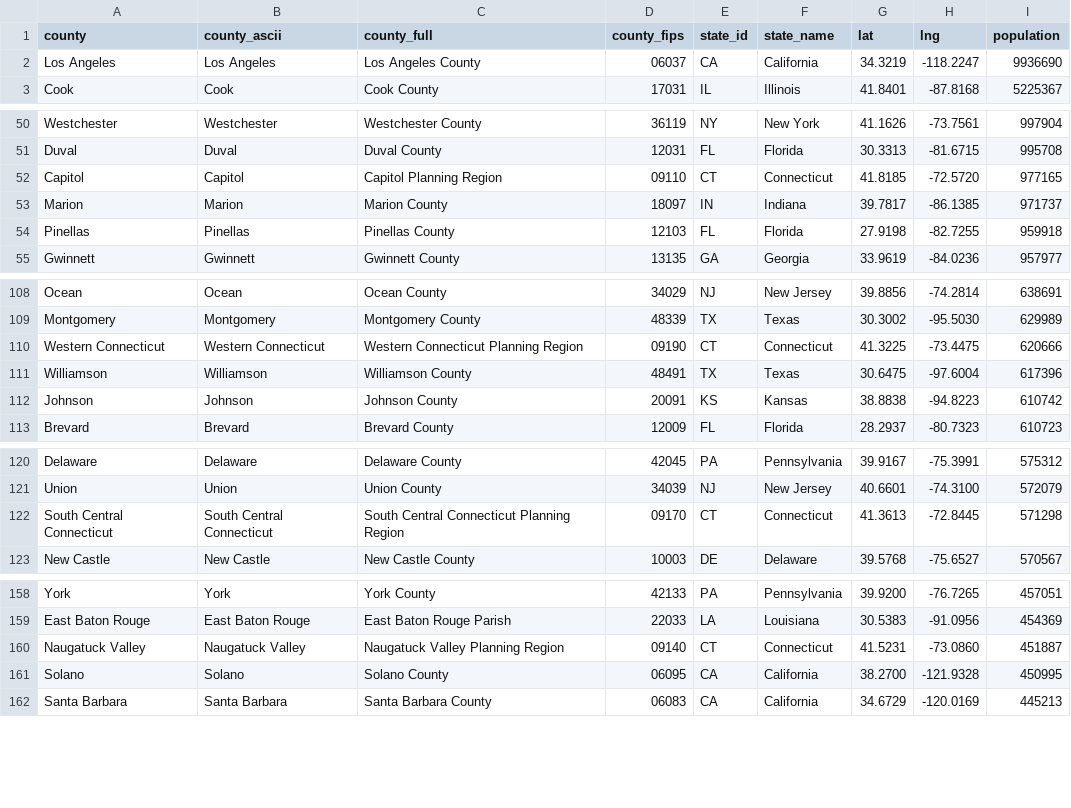
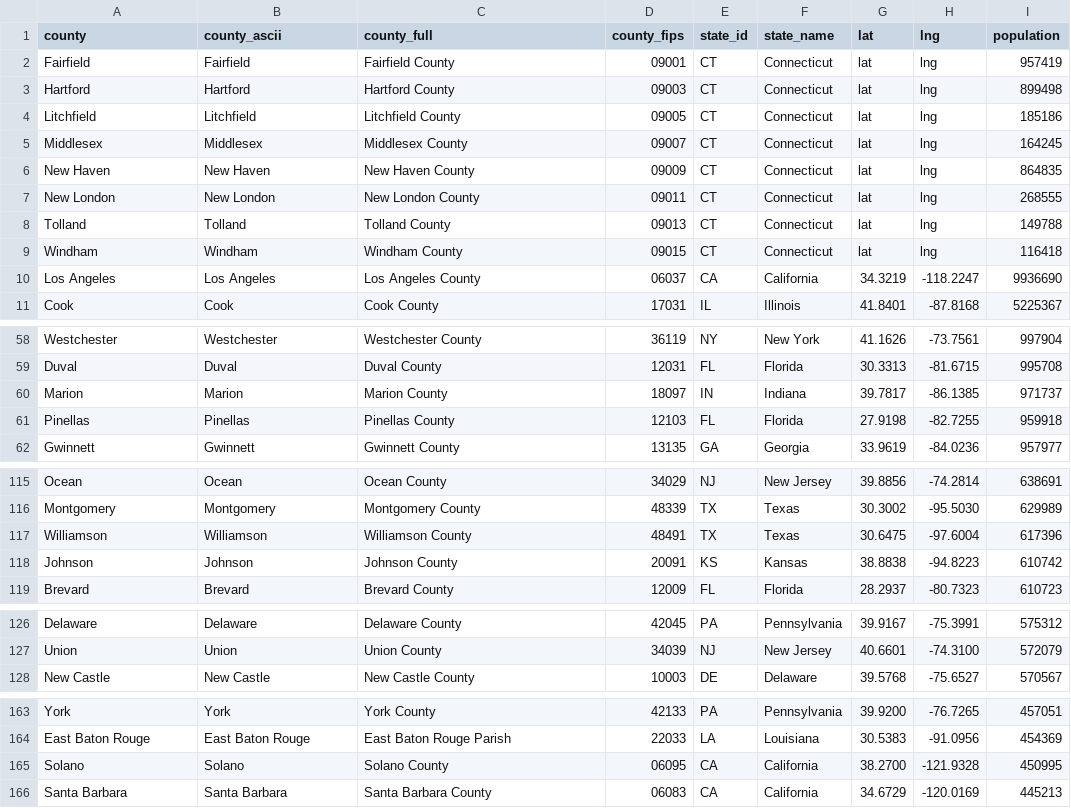
Before and after one commit to stowu2005/win-the-election, a CSV file: public/data/uscounties.csv, drawn as a sheet; only a part is shown, gaps mark what is left out; removed rows and columns are numbered as before the commit, all else as after; the diff covers the shown part only; the diff names each change by its address in the sheet, - before the commit and + after, or states it on an @@ line.

```diff
--- a/public/data/uscounties.csv
+++ b/public/data/uscounties.csv
+row 2: Fairfield | Fairfield | Fairfield County | 09001 | CT | Connecticut | lat | lng | 957419
+row 3: Hartford | Hartford | Hartford County | 09003 | CT | Connecticut | lat | lng | 899498
+row 4: Litchfield | Litchfield | Litchfield County | 09005 | CT | Connecticut | lat | lng | 185186
+row 5: Middlesex | Middlesex | Middlesex County | 09007 | CT | Connecticut | lat | lng | 164245
+row 6: New Haven | New Haven | New Haven County | 09009 | CT | Connecticut | lat | lng | 864835
+row 7: New London | New London | New London County | 09011 | CT | Connecticut | lat | lng | 268555
+row 8: Tolland | Tolland | Tolland County | 09013 | CT | Connecticut | lat | lng | 149788
+row 9: Windham | Windham | Windham County | 09015 | CT | Connecticut | lat | lng | 116418
-row 52: Capitol | Capitol | Capitol Planning Region | 09110 | CT | Connecticut | 41.8185 | -72.5720 | 977165
-row 110: Western Connecticut | Western Connecticut | Western Connecticut Planning Region | 09190 | CT | Connecticut | 41.3225 | -73.4475 | 620666
-row 122: South Central Connecticut | South Central Connecticut | South Central Connecticut Planning Region | 09170 | CT | Connecticut | 41.3613 | -72.8445 | 571298
-row 160: Naugatuck Valley | Naugatuck Valley | Naugatuck Valley Planning Region | 09140 | CT | Connecticut | 41.5231 | -73.0860 | 451887
```
Also changed, not shown: 5 removed rows elsewhere in this file, 2 other files.
